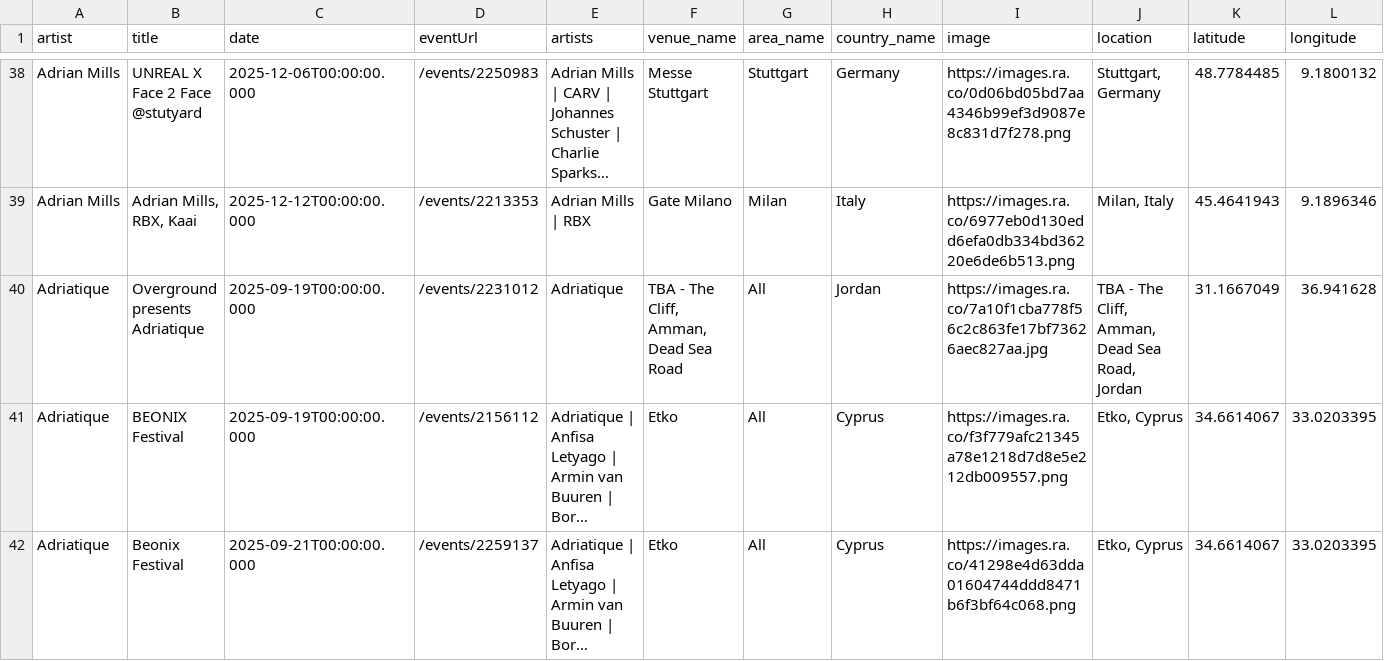
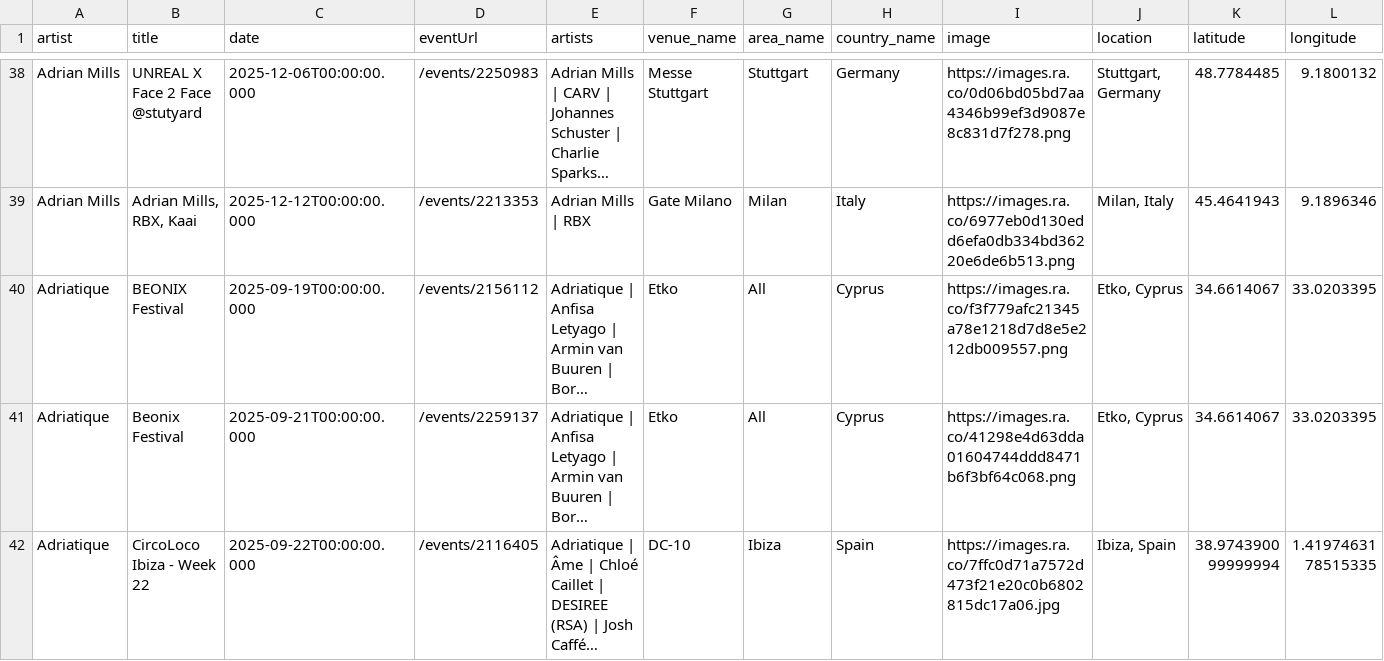
Before and after one commit to jankunnen-96/RA, a CSV file: events.csv, drawn as a sheet; only a part is shown, gaps mark what is left out; the shorter side is filled out with more unchanged rows; long unchanged cells end in …; removed rows and columns are numbered as before the commit, all else as after; rows hold the shown columns only; the diff covers the shown part only; the diff names each change by its address in the sheet, - before the commit and + after, or states it on an @@ line.

```diff
--- a/events.csv
+++ b/events.csv
-row 40: Adriatique | Overground presents Adriatique | 2025-09-19T00:00:00.000 | /events/2231012 | Adriatique | TBA - The Cliff, Amman, Dead Sea Road | All | Jordan | https://images.ra.co/7a10f1cba778f56c2c863fe17bf73626aec827aa.jpg | TBA - The Cliff, Amman, Dead Sea Road, Jordan | 31.1667049 | 36.941628
```
Also changed, not shown: 1 added row, 3 removed rows and 3 edited cells elsewhere in this file.
